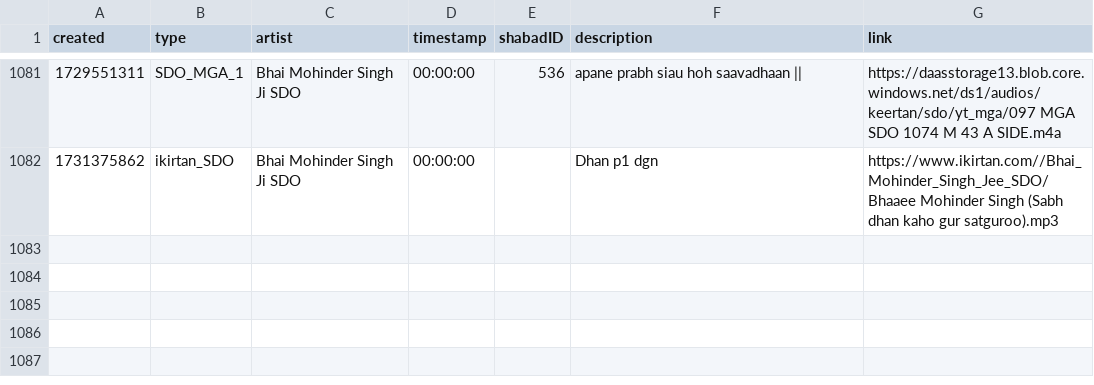
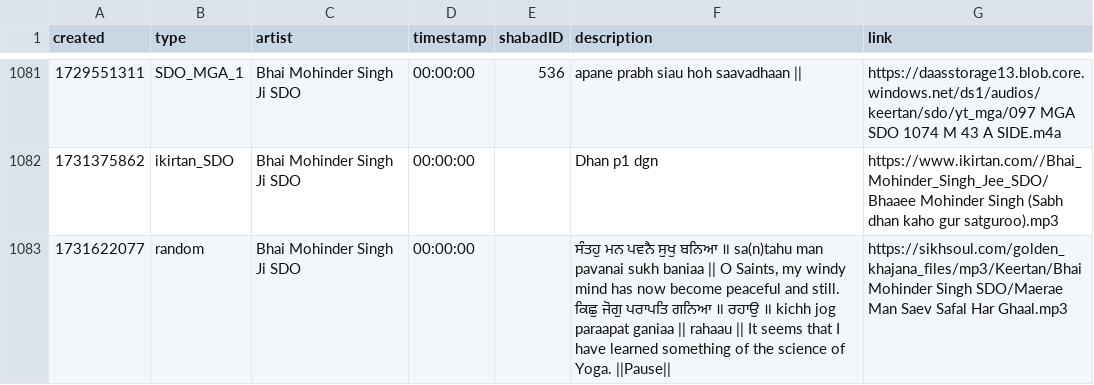
Before and after one commit to Giansingh4710/keerat_backend, a CSV file: assets/data.csv, drawn as a sheet; only a part is shown, gaps mark what is left out; the diff names each change by its address in the sheet, - before the commit and + after, or states it on an @@ line.

Commit message:
updated data.csv via cron

```diff
--- a/assets/data.csv
+++ b/assets/data.csv
+row 1083: 1731622077 | random | Bhai Mohinder Singh Ji SDO | 00:00:00 |  | ਸੰਤਹੁ ਮਨ ਪਵਨੈ ਸੁਖੁ ਬਨਿਆ ॥ sa(n)tahu man pavanai sukh baniaa || O Saints, my windy mind has now become peaceful and still. ਕਿਛੁ ਜੋਗੁ ਪਰਾਪਤਿ ਗਨਿਆ ॥ ਰਹਾਉ ॥ kichh jog paraapat ganiaa || rahaau || It seems that I have learned something of the science of Yoga. ||Pause|| | https://sikhsoul.com/golden_khajana_files/mp3/Keertan/Bhai Mohinder Singh SDO/Maerae Man Saev Safal Har Ghaal.mp3
```
